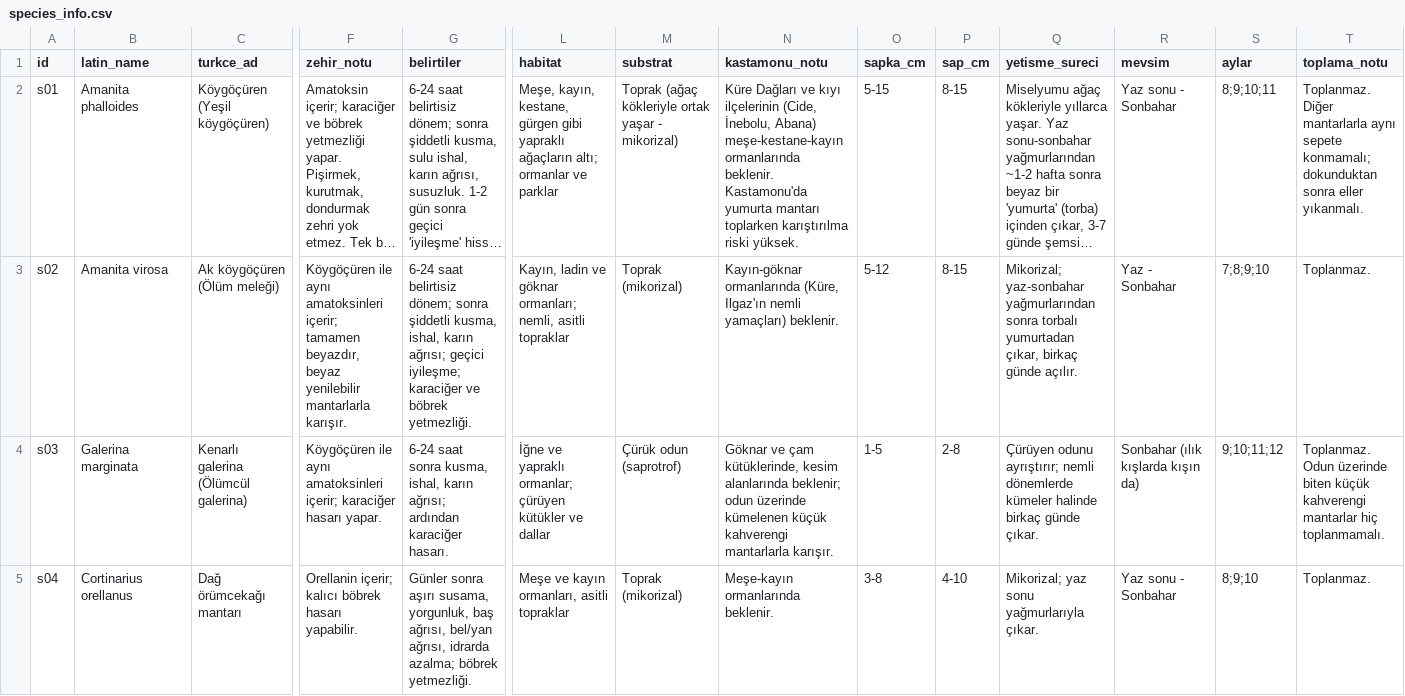
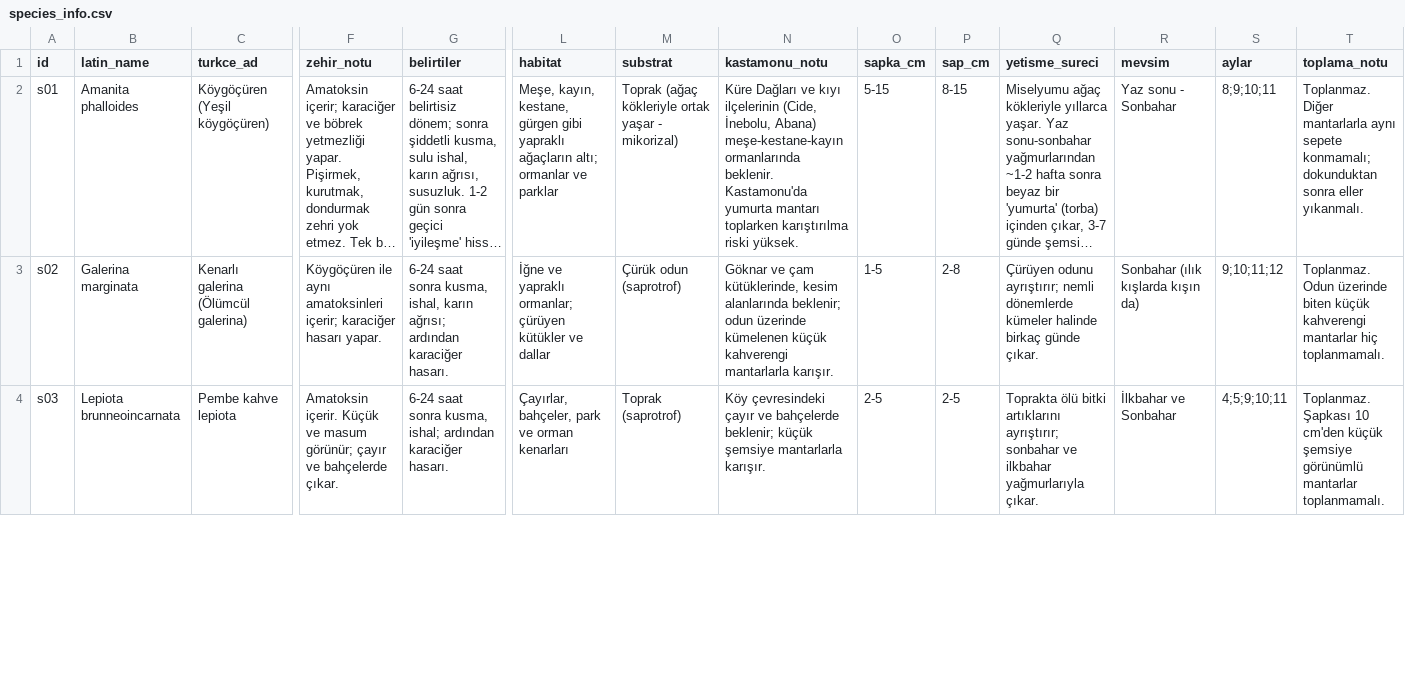
Before and after one commit to SelamiKalay/KastaMario, a CSV file: data/species_info.csv, drawn as a sheet; only a part is shown, gaps mark what is left out; long unchanged cells end in …; rows hold the shown columns only; the diff covers the shown part only; the diff names each change by its address in the sheet, - before the commit and + after, or states it on an @@ line.

Commit message:
data: Karadeniz'de GBIF kaydı olmayan 3 tür rehberden çıkarıldı (25 tür)

```diff
--- a/data/species_info.csv
+++ b/data/species_info.csv
-B3 (latin_name): Amanita virosa
+B3 (latin_name): Galerina marginata
-C3 (turkce_ad): Ak köygöçüren (Ölüm meleği)
+C3 (turkce_ad): Kenarlı galerina (Ölümcül galerina)
-F3 (zehir_notu): …amatoksinleri içerir; tamamen beyazdır, beyaz yenilebilir mantarlarla karışır.
+F3 (zehir_notu): …amatoksinleri içerir; karaciğer hasarı yapar.
-G3 (belirtiler): 6-24 saat belirtisiz dönem; sonra şiddetli kusma, ishal, karın ağrısı; geçici iyileşme; karaciğer ve böbrek yetmezliği.
+G3 (belirtiler): 6-24 saat sonra kusma, ishal, karın ağrısı; ardından karaciğer hasarı.
-L3 (habitat): Kayın, ladin ve göknar ormanları; nemli, asitli topraklar
+L3 (habitat): İğne ve yapraklı ormanlar; çürüyen kütükler ve dallar
-M3 (substrat): Toprak (mikorizal)
+M3 (substrat): Çürük odun (saprotrof)
-N3 (kastamonu_notu): Kayın-göknar ormanlarında (Küre, Ilgaz'ın nemli yamaçları) beklenir.
+N3 (kastamonu_notu): Göknar ve çam kütüklerinde, kesim alanlarında beklenir; odun üzerinde kümelenen küçük kahverengi mantarlarla karışır.
-O3 (sapka_cm): 5-12
+O3 (sapka_cm): 1-5
-P3 (sap_cm): 8-15
+P3 (sap_cm): 2-8
-Q3 (yetisme_sureci): Mikorizal; yaz-sonbahar yağmurlarından sonra torbalı yumurtadan çıkar, birkaç günde açılır.
+Q3 (yetisme_sureci): Çürüyen odunu ayrıştırır; nemli dönemlerde kümeler halinde birkaç günde çıkar.
-R3 (mevsim): Yaz - Sonbahar
+R3 (mevsim): Sonbahar (ılık kışlarda kışın da)
-S3 (aylar): 7;8;9;10
+S3 (aylar): 9;10;11;12
-T3 (toplama_notu): Toplanmaz.
+T3 (toplama_notu): Toplanmaz. Odun üzerinde biten küçük kahverengi mantarlar hiç toplanmamalı.
-B4 (latin_name): Galerina marginata
+B4 (latin_name): Lepiota brunneoincarnata
-C4 (turkce_ad): Kenarlı galerina (Ölümcül galerina)
+C4 (turkce_ad): Pembe kahve lepiota
-F4 (zehir_notu): Köygöçüren ile aynı amatoksinleri içerir; karaciğer hasarı yapar.
+F4 (zehir_notu): Amatoksin içerir. Küçük ve masum görünür; çayır ve bahçelerde çıkar.
-G4 (belirtiler): …sonra kusma, ishal, karın ağrısı; ardından karaciğer…
+G4 (belirtiler): …sonra kusma, ishal; ardından karaciğer…
-L4 (habitat): İğne ve yapraklı ormanlar; çürüyen kütükler ve dallar
+L4 (habitat): Çayırlar, bahçeler, park ve orman kenarları
-M4 (substrat): Çürük odun (saprotrof)
+M4 (substrat): Toprak (saprotrof)
-N4 (kastamonu_notu): Göknar ve çam kütüklerinde, kesim alanlarında beklenir; odun üzerinde kümelenen küçük kahverengi mantarlarla karışır.
+N4 (kastamonu_notu): Köy çevresindeki çayır ve bahçelerde beklenir; küçük şemsiye mantarlarla karışır.
-O4 (sapka_cm): 1-5
+O4 (sapka_cm): 2-5
-P4 (sap_cm): 2-8
+P4 (sap_cm): 2-5
-Q4 (yetisme_sureci): Çürüyen odunu ayrıştırır; nemli dönemlerde kümeler halinde birkaç günde çıkar.
+Q4 (yetisme_sureci): Toprakta ölü bitki artıklarını ayrıştırır; sonbahar ve ilkbahar yağmurlarıyla çıkar.
-R4 (mevsim): Sonbahar (ılık kışlarda kışın da)
+R4 (mevsim): İlkbahar ve Sonbahar
-S4 (aylar): 9;10;11;12
+S4 (aylar): 4;5;9;10;11
-T4 (toplama_notu): Toplanmaz. Odun üzerinde biten küçük kahverengi mantarlar hiç toplanmamalı.
+T4 (toplama_notu): Toplanmaz. Şapkası 10 cm'den küçük şemsiye görünümlü mantarlar toplanmamalı.
-row 5: s04 | Cortinarius orellanus | Dağ örümcekağı mantarı | Orellanin içerir; kalıcı böbrek hasarı yapabilir. | Günler sonra aşırı susama, yorgunluk, baş ağrısı, bel/yan ağrısı, idrarda azalma; böbrek yetmezliği. | Meşe ve kayın ormanları, asitli topraklar | Toprak (mikorizal) | Meşe-kayın ormanlarında beklenir. | 3-8 | 4-10 | Mikorizal; yaz sonu yağmurlarıyla çıkar. | Yaz sonu - Sonbahar | 8;9;10 | Toplanmaz.
```
Also changed, not shown: 2 removed rows and 32 edited cells elsewhere in this file, 8 other files.
